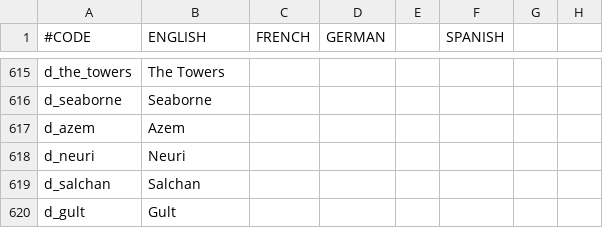
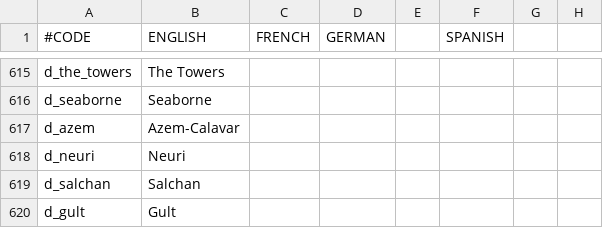
Before and after one commit to Garion132/Narnian_Kings, a CSV file: Narnia/localisation/0n_titles.csv, drawn as a sheet; only a part is shown, gaps mark what is left out; the diff names each change by its address in the sheet, - before the commit and + after, or states it on an @@ line.

```diff
--- a/Narnia/localisation/0n_titles.csv
+++ b/Narnia/localisation/0n_titles.csv
-B617 (ENGLISH): Azem
+B617 (ENGLISH): Azem-Calavar
```
Also changed, not shown: 15 other files.
